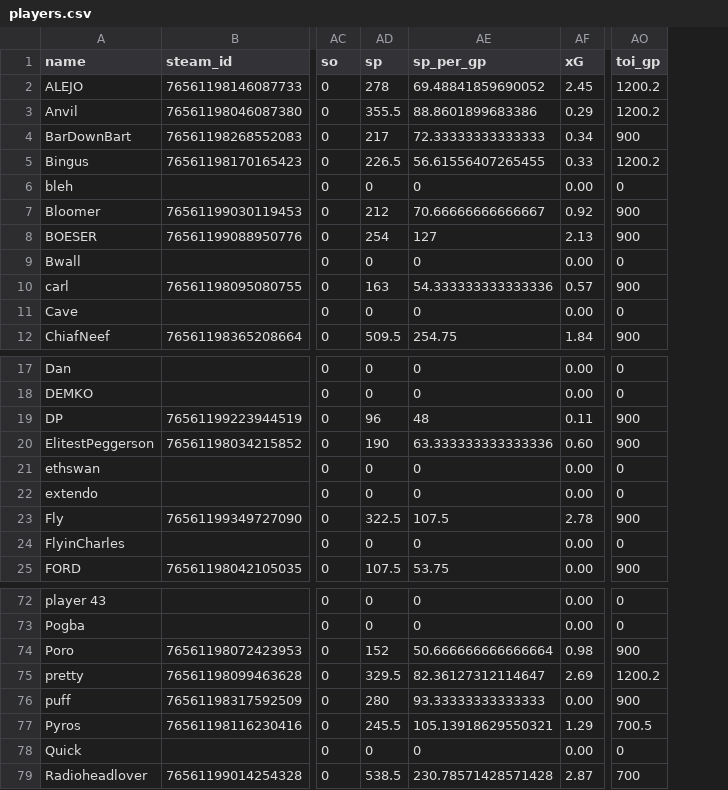
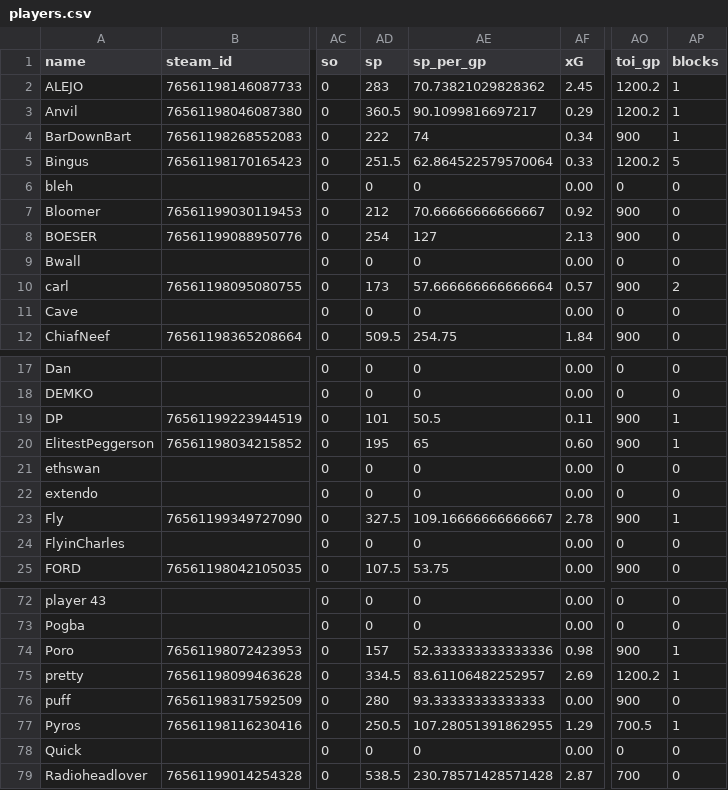
Before and after one commit to SundinWCPL/WCPL, a CSV file: data/S2/players.csv, drawn as a sheet; only a part is shown, gaps mark what is left out; the diff covers the shown part only; the diff names each change by its address in the sheet, - before the commit and + after, or states it on an @@ line.

```diff
--- a/data/S2/players.csv
+++ b/data/S2/players.csv
+column AP (blocks), rows 2-12: 1 | 1 | 1 | 5 | 0 | 0 | 0 | 0 | 2 | 0 | 0; rows 17-25: 0 | 0 | 1 | 1 | 0 | 0 | 1 | 0 | 0; rows 72-79: 0 | 0 | 1 | 1 | 0 | 1 | 0 | 0
-AD2 (sp): 278
+AD2 (sp): 283
-AE2 (sp_per_gp): 69.48841859690052
+AE2 (sp_per_gp): 70.73821029828362
-AD3 (sp): 355.5
+AD3 (sp): 360.5
-AE3 (sp_per_gp): 88.8601899683386
+AE3 (sp_per_gp): 90.1099816697217
-AD4 (sp): 217
+AD4 (sp): 222
-AE4 (sp_per_gp): 72.33333333333333
+AE4 (sp_per_gp): 74
-AD5 (sp): 226.5
+AD5 (sp): 251.5
-AE5 (sp_per_gp): 56.61556407265455
+AE5 (sp_per_gp): 62.864522579570064
-AD10 (sp): 163
+AD10 (sp): 173
-AE10 (sp_per_gp): 54.333333333333336
+AE10 (sp_per_gp): 57.666666666666664
-AD19 (sp): 96
+AD19 (sp): 101
-AE19 (sp_per_gp): 48
+AE19 (sp_per_gp): 50.5
-AD20 (sp): 190
+AD20 (sp): 195
-AE20 (sp_per_gp): 63.333333333333336
+AE20 (sp_per_gp): 65
-AD23 (sp): 322.5
+AD23 (sp): 327.5
-AE23 (sp_per_gp): 107.5
+AE23 (sp_per_gp): 109.16666666666667
-AD74 (sp): 152
+AD74 (sp): 157
-AE74 (sp_per_gp): 50.666666666666664
+AE74 (sp_per_gp): 52.333333333333336
-AD75 (sp): 329.5
+AD75 (sp): 334.5
-AE75 (sp_per_gp): 82.36127312114647
+AE75 (sp_per_gp): 83.61106482252957
-AD77 (sp): 245.5
+AD77 (sp): 250.5
-AE77 (sp_per_gp): 105.13918629550321
+AE77 (sp_per_gp): 107.28051391862955
```
Also changed, not shown: 22 edited cells elsewhere in this file, data/S2/boxscores.csv, data/S2/games.csv, 13 other files.
